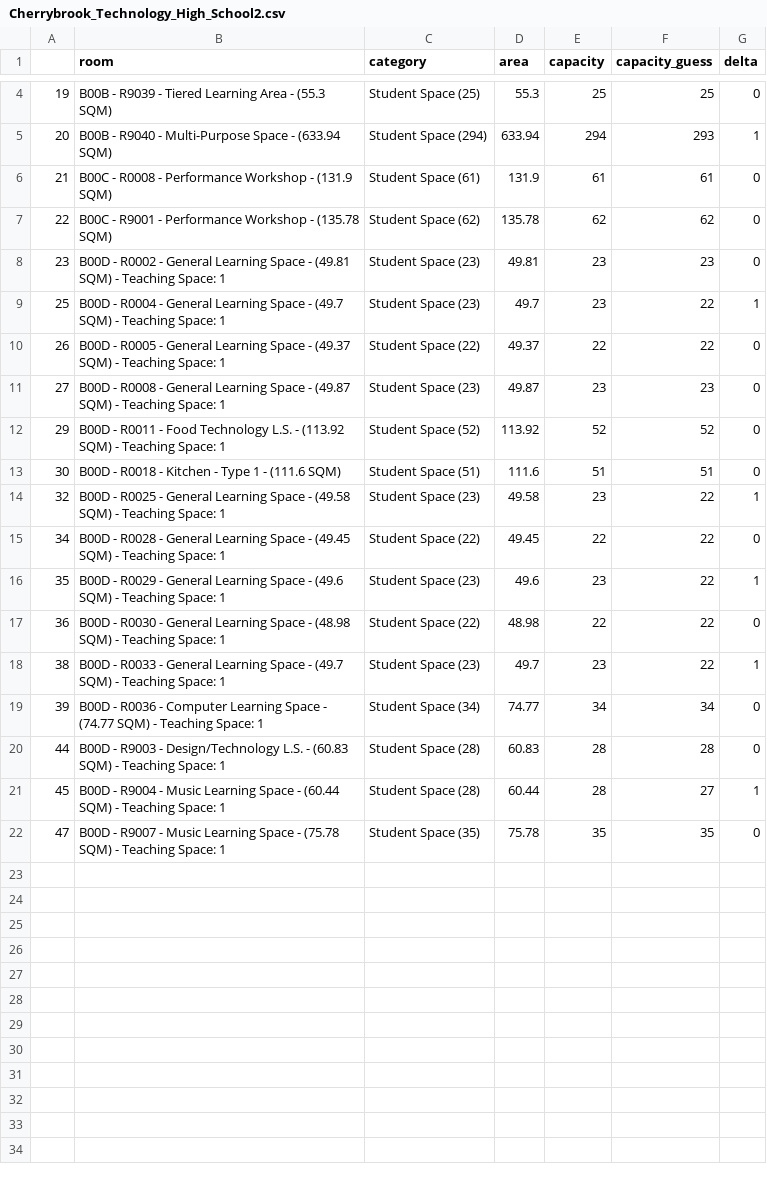
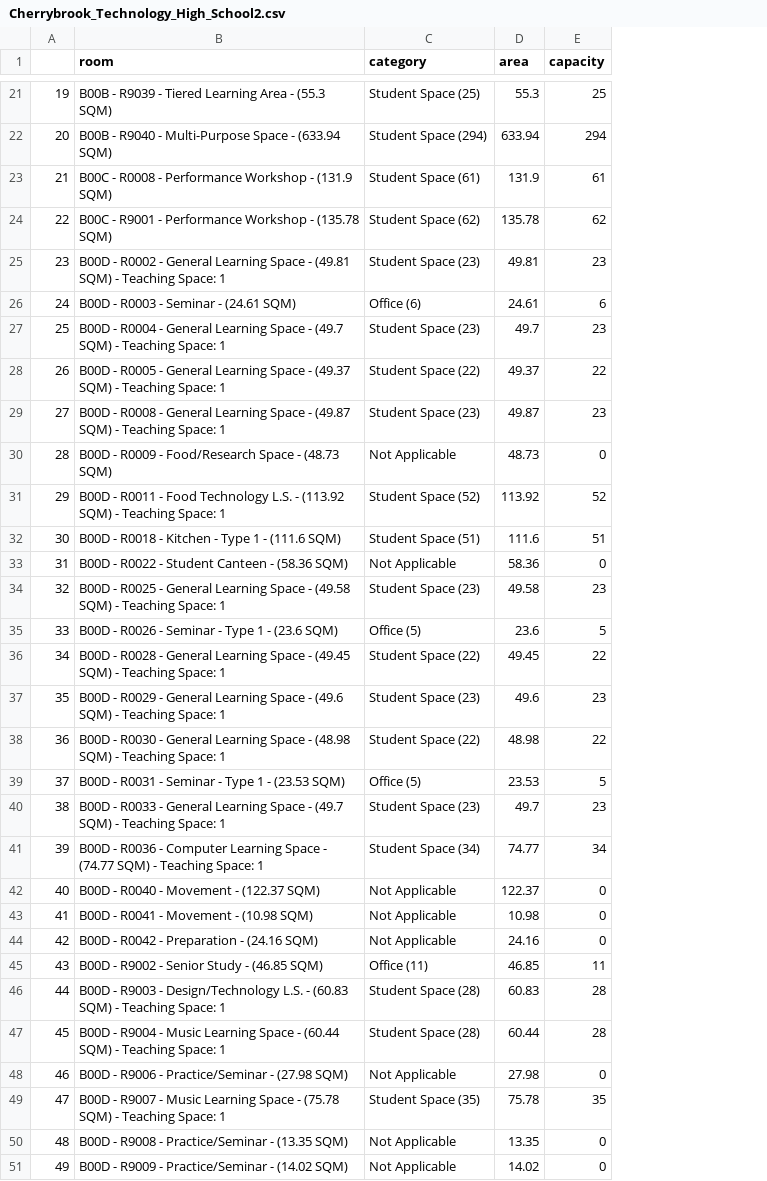
Before and after one commit to amanjit-gill-data/nsw_school_audits, a CSV file: outputs/Cherrybrook_Technology_High_School2.csv, drawn as a sheet; only a part is shown, gaps mark what is left out; removed rows and columns are numbered as before the commit, all else as after; the diff covers the shown part only; the diff names each change by its address in the sheet, - before the commit and + after, or states it on an @@ line.

```diff
--- a/outputs/Cherrybrook_Technology_High_School2.csv
+++ b/outputs/Cherrybrook_Technology_High_School2.csv
-column F (capacity_guess), rows 4-22: 25 | 293 | 61 | 62 | 23 | 22 | 22 | 23 | 52 | 51 | 22 | 22 | 22 | 22 | 22 | 34 | 28 | 27 | 35
-column G (delta), rows 4-22: 0 | 1 | 0 | 0 | 0 | 1 | 0 | 0 | 0 | 0 | 1 | 0 | 1 | 0 | 1 | 0 | 0 | 1 | 0
+row 26: 24 | B00D - R0003 - Seminar - (24.61 SQM) | Office (6) | 24.61 | 6
+row 30: 28 | B00D - R0009 - Food/Research Space - (48.73 SQM) | Not Applicable | 48.73 | 0
+row 33: 31 | B00D - R0022 - Student Canteen - (58.36 SQM) | Not Applicable | 58.36 | 0
+row 35: 33 | B00D - R0026 - Seminar - Type 1 - (23.6 SQM) | Office (5) | 23.6 | 5
+row 39: 37 | B00D - R0031 - Seminar - Type 1 - (23.53 SQM) | Office (5) | 23.53 | 5
+row 42: 40 | B00D - R0040 - Movement - (122.37 SQM) | Not Applicable | 122.37 | 0
+row 43: 41 | B00D - R0041 - Movement - (10.98 SQM) | Not Applicable | 10.98 | 0
+row 44: 42 | B00D - R0042 - Preparation - (24.16 SQM) | Not Applicable | 24.16 | 0
+row 45: 43 | B00D - R9002 - Senior Study - (46.85 SQM) | Office (11) | 46.85 | 11
+row 48: 46 | B00D - R9006 - Practice/Seminar - (27.98 SQM) | Not Applicable | 27.98 | 0
+row 50: 48 | B00D - R9008 - Practice/Seminar - (13.35 SQM) | Not Applicable | 13.35 | 0
+row 51: 49 | B00D - R9009 - Practice/Seminar - (14.02 SQM) | Not Applicable | 14.02 | 0
```
Also changed, not shown: 17 added rows elsewhere in this file, outputs/Cherrybrook_Technology_High_School1.csv, outputs/Cherrybrook_Technology_High_School3.csv, 6 other files.
